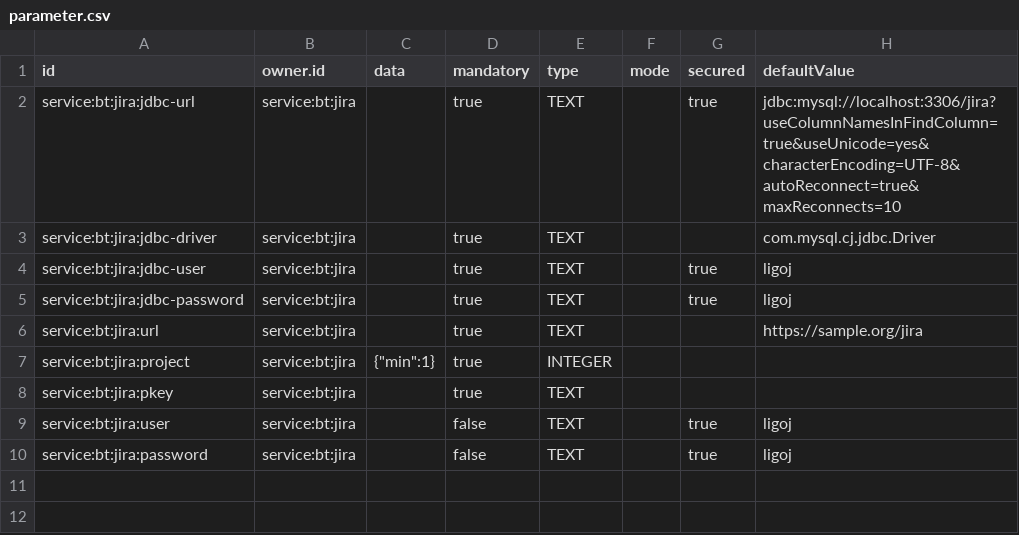
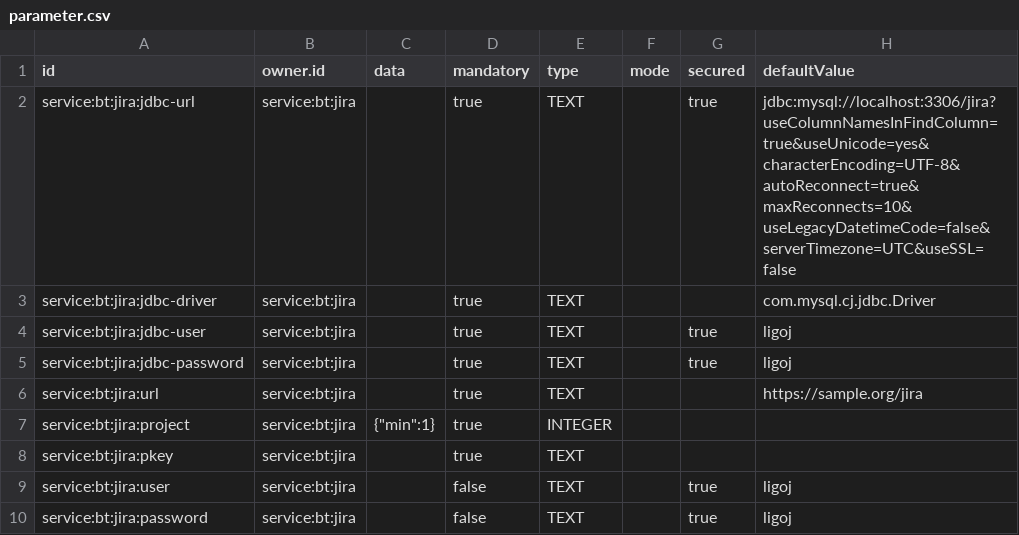
Before and after one commit to ligoj/plugin-bt-jira, a CSV file: src/main/resources/csv/parameter.csv, drawn as a sheet.

Commit message:
Update initial installed JDBC URL

```diff
--- a/src/main/resources/csv/parameter.csv
+++ b/src/main/resources/csv/parameter.csv
@@ -1,3 +1,3 @@
 id;owner.id;data;mandatory;type;mode;secured;defaultValue
-service:bt:jira:jdbc-url;service:bt:jira;;true;TEXT;;true;"jdbc:mysql://localhost:3306/jira?useColumnNamesInFindColumn=true&useUnicode=yes&characterEncoding=UTF-8&autoReconnect=true&maxReconnects=10"
+service:bt:jira:jdbc-url;service:bt:jira;;true;TEXT;;true;"jdbc:mysql://localhost:3306/jira?useColumnNamesInFindColumn=true&useUnicode=yes&characterEncoding=UTF-8&autoReconnect=true&maxReconnects=10&useLegacyDatetimeCode=false&serverTimezone=UTC&useSSL=false"
 service:bt:jira:jdbc-driver;service:bt:jira;;true;TEXT;;;com.mysql.cj.jdbc.Driver
```
